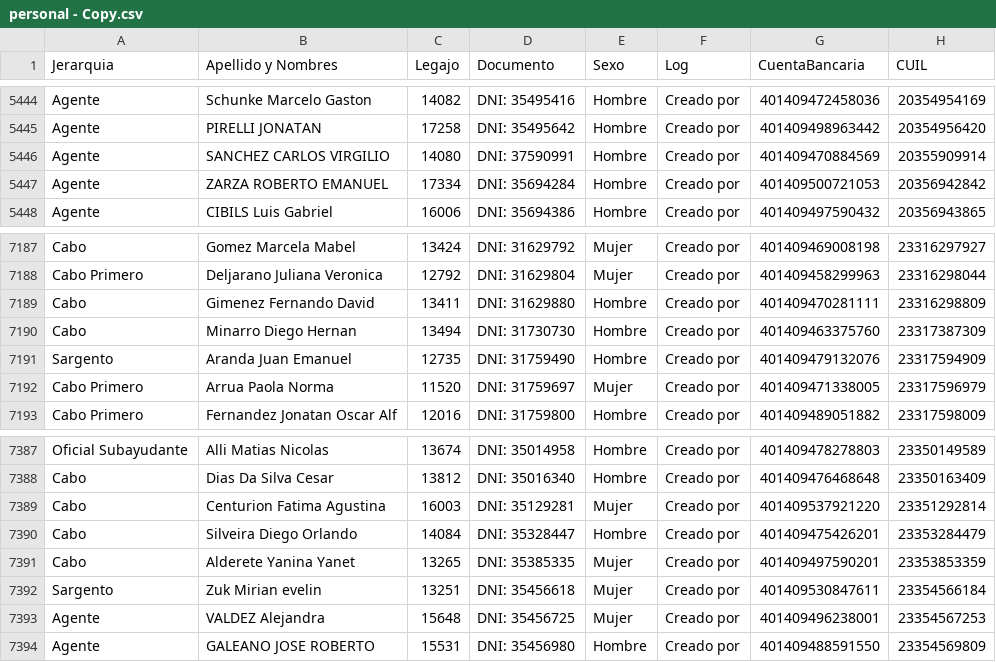
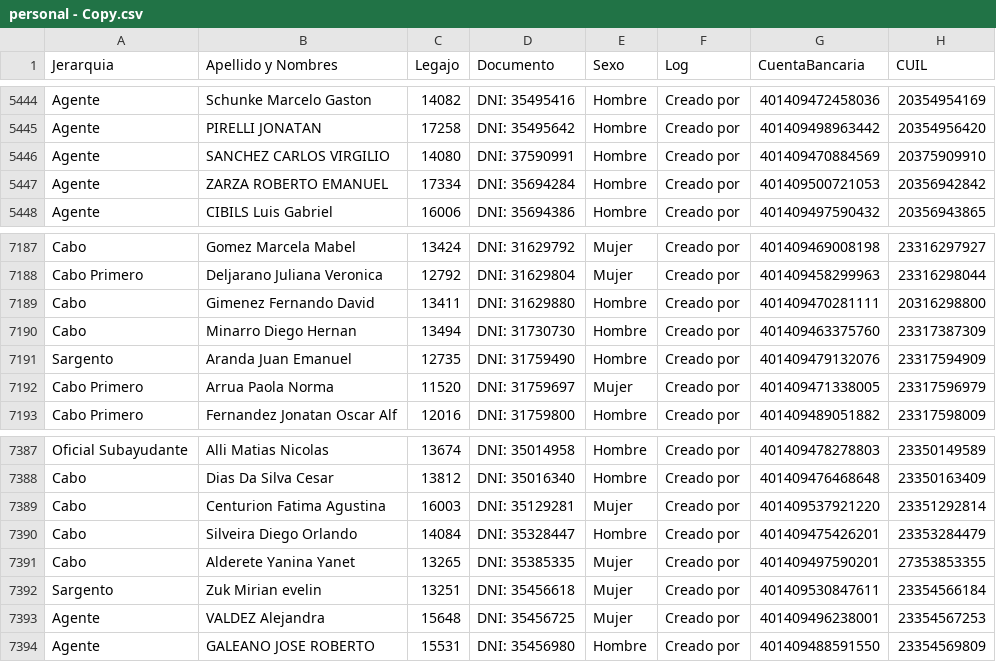
Before and after one commit to minohernan/conversion_bne, a CSV file: personal - Copy.csv, drawn as a sheet; only a part is shown, gaps mark what is left out; the diff covers the shown part only.

```diff
--- a/personal - Copy.csv
+++ b/personal - Copy.csv
@@ -5445,3 +5445,3 @@ Agente;Schunke Marcelo Gaston;14082;DNI: 35495416;Hombre;Creado por;401409472458
 Agente;PIRELLI JONATAN;17258;DNI: 35495642;Hombre;Creado por;401409498963442;20354956420
-Agente;SANCHEZ CARLOS VIRGILIO;14080;DNI: 37590991;Hombre;Creado por;401409470884569;20355909914
+Agente;SANCHEZ CARLOS VIRGILIO;14080;DNI: 37590991;Hombre;Creado por;401409470884569;20375909910
 Agente;ZARZA ROBERTO EMANUEL;17334;DNI: 35694284;Hombre;Creado por;401409500721053;20356942842
@@ -7188,3 +7188,3 @@ Cabo;Gomez Marcela Mabel;13424;DNI: 31629792;Mujer;Creado por;401409469008198;23
 Cabo Primero;Deljarano Juliana Veronica;12792;DNI: 31629804;Mujer;Creado por;401409458299963;23316298044
-Cabo;Gimenez Fernando David;13411;DNI: 31629880;Hombre;Creado por;401409470281111;23316298809
+Cabo;Gimenez Fernando David;13411;DNI: 31629880;Hombre;Creado por;401409470281111;20316298800
 Cabo;Minarro Diego Hernan;13494;DNI: 31730730;Hombre;Creado por;401409463375760;23317387309
@@ -7390,3 +7390,3 @@ Cabo;Centurion Fatima Agustina;16003;DNI: 35129281;Mujer;Creado por;401409537921
 Cabo;Silveira Diego Orlando;14084;DNI: 35328447;Hombre;Creado por;401409475426201;23353284479
-Cabo;Alderete Yanina Yanet;13265;DNI: 35385335;Mujer;Creado por;401409497590201;23353853359
+Cabo;Alderete Yanina Yanet;13265;DNI: 35385335;Mujer;Creado por;401409497590201;27353853355
 Sargento;Zuk Mirian evelin;13251;DNI: 35456618;Mujer;Creado por;401409530847611;23354566184
```
Also changed, not shown: 15 edited cells elsewhere in this file, 6 other files.
